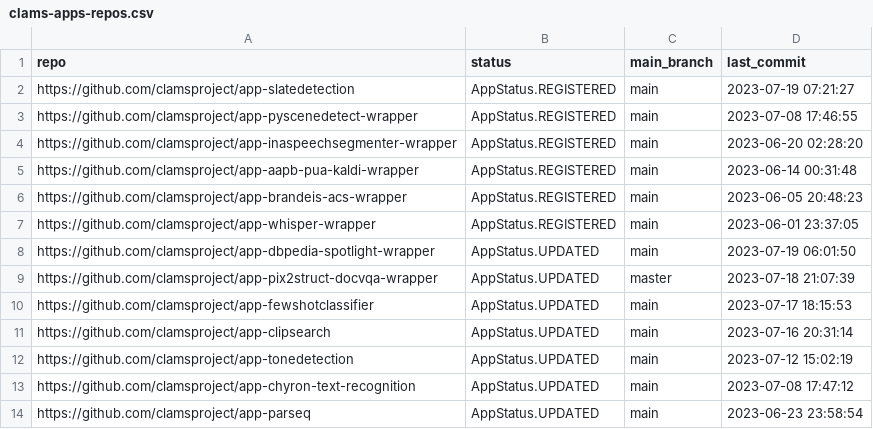
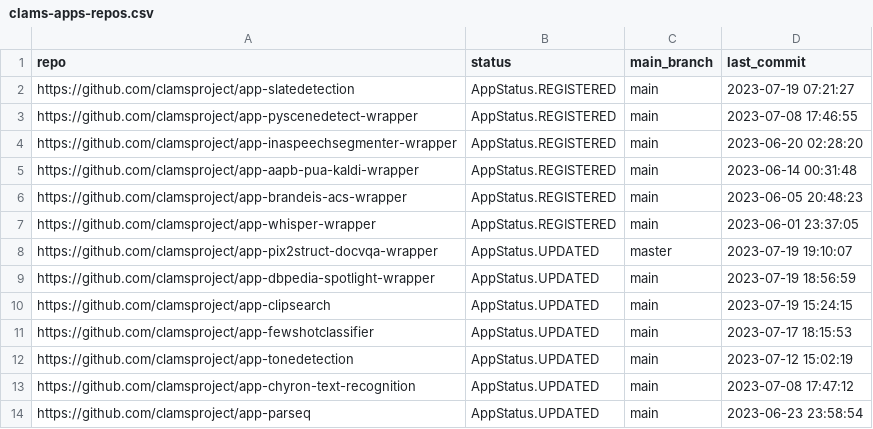
Before and after one commit to keighrim/ghactions-tester, a CSV file: clams-apps-repos.csv, drawn as a sheet; only a part is shown.

Commit message:
updating app development dashboard file

```diff
--- a/clams-apps-repos.csv
+++ b/clams-apps-repos.csv
@@ -7,6 +7,6 @@ https://github.com/clamsproject/app-brandeis-acs-wrapper,AppStatus.REGISTERED,ma
 https://github.com/clamsproject/app-whisper-wrapper,AppStatus.REGISTERED,main,2023-06-01 23:37:05
-https://github.com/clamsproject/app-dbpedia-spotlight-wrapper,AppStatus.UPDATED,main,2023-07-19 06:01:50
-https://github.com/clamsproject/app-pix2struct-docvqa-wrapper,AppStatus.UPDATED,master,2023-07-18 21:07:39
+https://github.com/clamsproject/app-pix2struct-docvqa-wrapper,AppStatus.UPDATED,master,2023-07-19 19:10:07
+https://github.com/clamsproject/app-dbpedia-spotlight-wrapper,AppStatus.UPDATED,main,2023-07-19 18:56:59
+https://github.com/clamsproject/app-clipsearch,AppStatus.UPDATED,main,2023-07-19 15:24:15
 https://github.com/clamsproject/app-fewshotclassifier,AppStatus.UPDATED,main,2023-07-17 18:15:53
-https://github.com/clamsproject/app-clipsearch,AppStatus.UPDATED,main,2023-07-16 20:31:14
 https://github.com/clamsproject/app-tonedetection,AppStatus.UPDATED,main,2023-07-12 15:02:19
```
